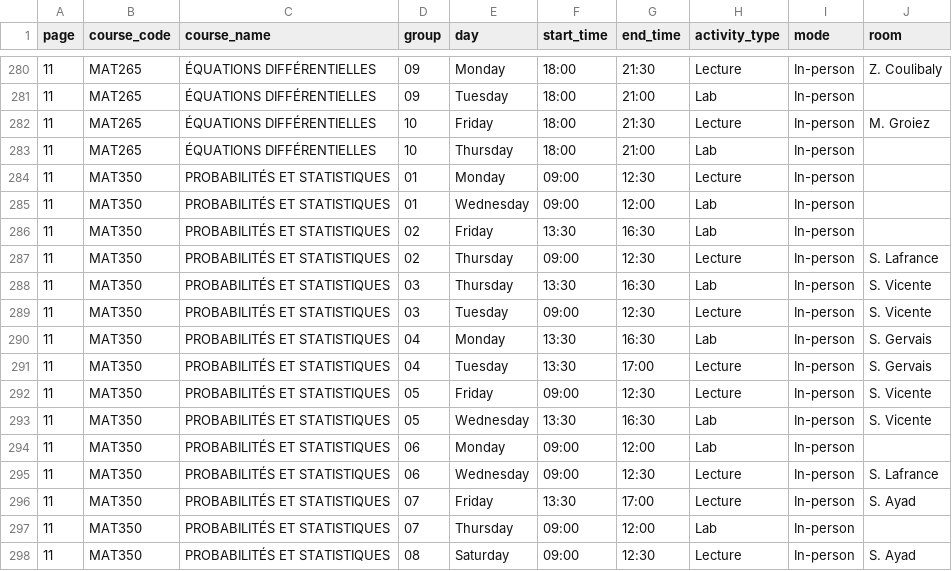
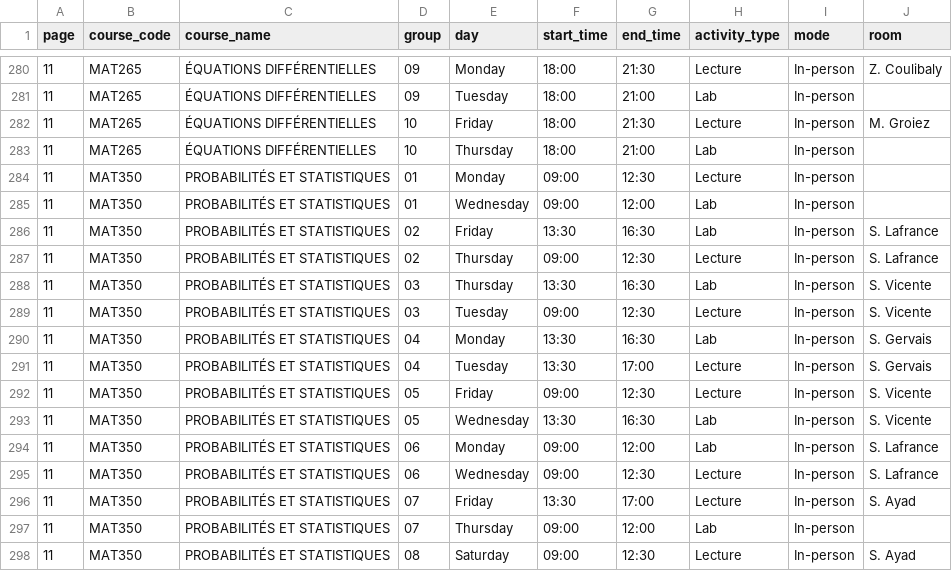
Before and after one commit to olivier0922/schedule-generator-ETS, a CSV file: data/A-2026_ctn.csv, drawn as a sheet; only a part is shown, gaps mark what is left out.

```diff
--- a/data/A-2026_ctn.csv
+++ b/data/A-2026_ctn.csv
@@ -285,3 +285,3 @@
 11,MAT350,PROBABILITÉS ET STATISTIQUES,01,Wednesday,09:00,12:00,Lab,In-person,
-11,MAT350,PROBABILITÉS ET STATISTIQUES,02,Friday,13:30,16:30,Lab,In-person,
+11,MAT350,PROBABILITÉS ET STATISTIQUES,02,Friday,13:30,16:30,Lab,In-person,S. Lafrance
 11,MAT350,PROBABILITÉS ET STATISTIQUES,02,Thursday,09:00,12:30,Lecture,In-person,S. Lafrance
@@ -293,3 +293,3 @@
 11,MAT350,PROBABILITÉS ET STATISTIQUES,05,Wednesday,13:30,16:30,Lab,In-person,S. Vicente
-11,MAT350,PROBABILITÉS ET STATISTIQUES,06,Monday,09:00,12:00,Lab,In-person,
+11,MAT350,PROBABILITÉS ET STATISTIQUES,06,Monday,09:00,12:00,Lab,In-person,S. Lafrance
 11,MAT350,PROBABILITÉS ET STATISTIQUES,06,Wednesday,09:00,12:30,Lecture,In-person,S. Lafrance
```
Also changed, not shown: data/A-2026_aer.csv, data/A-2026_gti.csv, 10 other files.
